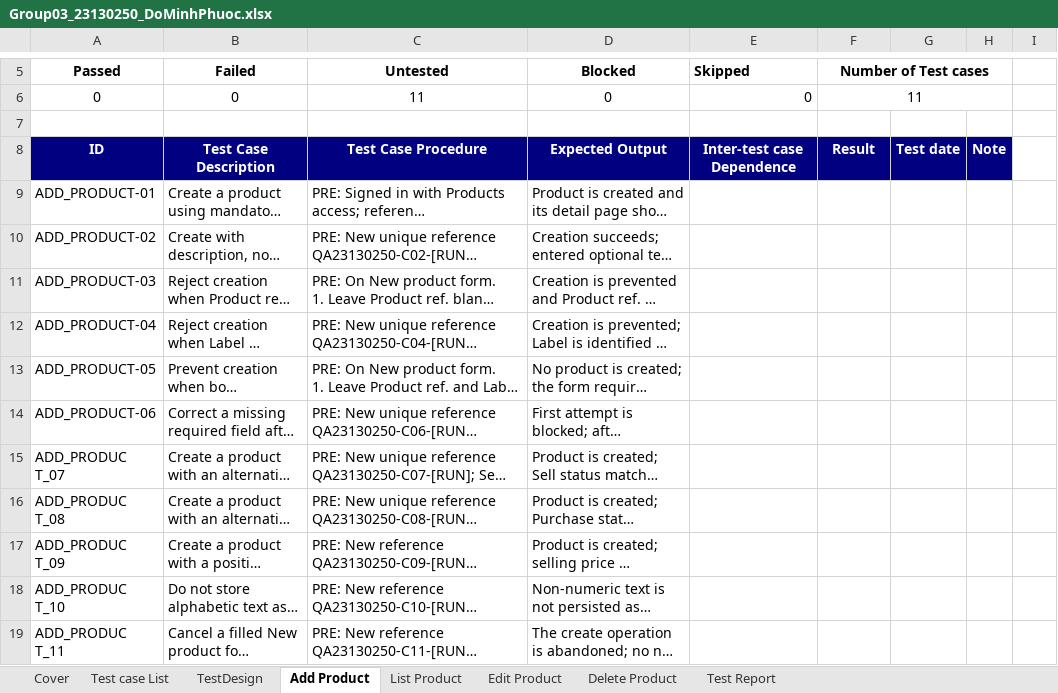
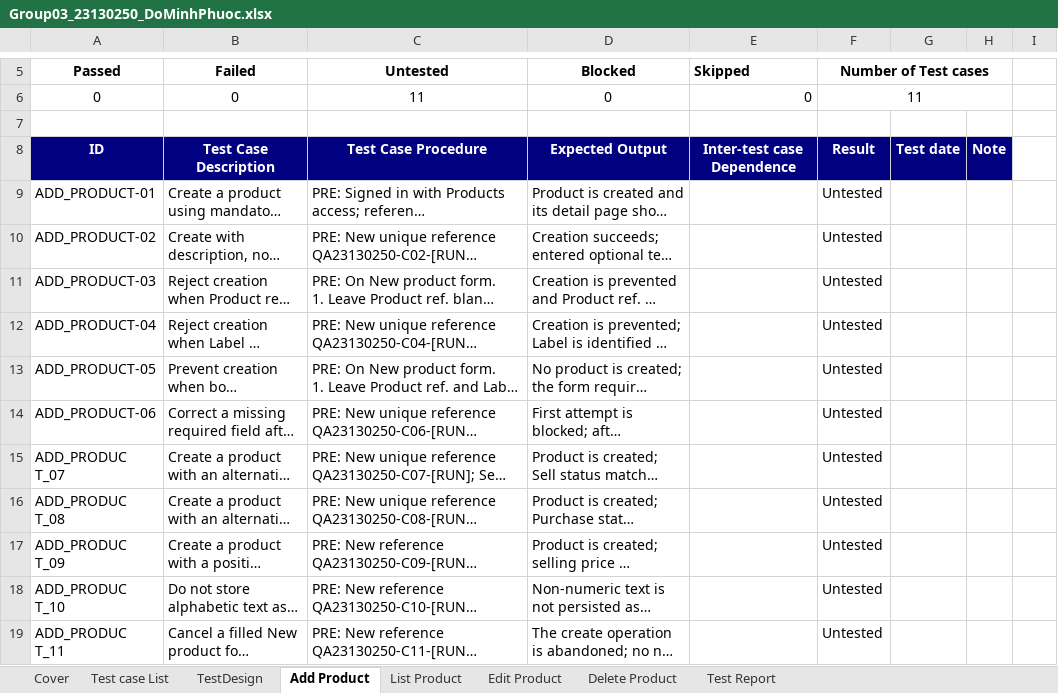
Before and after one commit to CrisDoDev/Group03_Dolibarr, an Excel workbook: Group03_23130250_DoMinhPhuoc.xlsx, sheet Add Product, drawn as a sheet; only a part is shown, gaps mark what is left out; long unchanged cells end in …; values as stored, in another font and other column widths than the file's, no borders; the diff names each change by its address in the sheet, - before the commit and + after, or states it on an @@ line.

Commit message:
docs(test): update result

```diff
--- a/Group03_23130250_DoMinhPhuoc.xlsx (sheet Add Product)
+++ b/Group03_23130250_DoMinhPhuoc.xlsx (sheet Add Product)
-F9:F19 (Number of Test cases): (empty)
+F9:F19 (Number of Test cases): Untested
```
Also changed, not shown: sheet Edit Product, sheet List Product, sheet Delete Product, charts or pictures.
